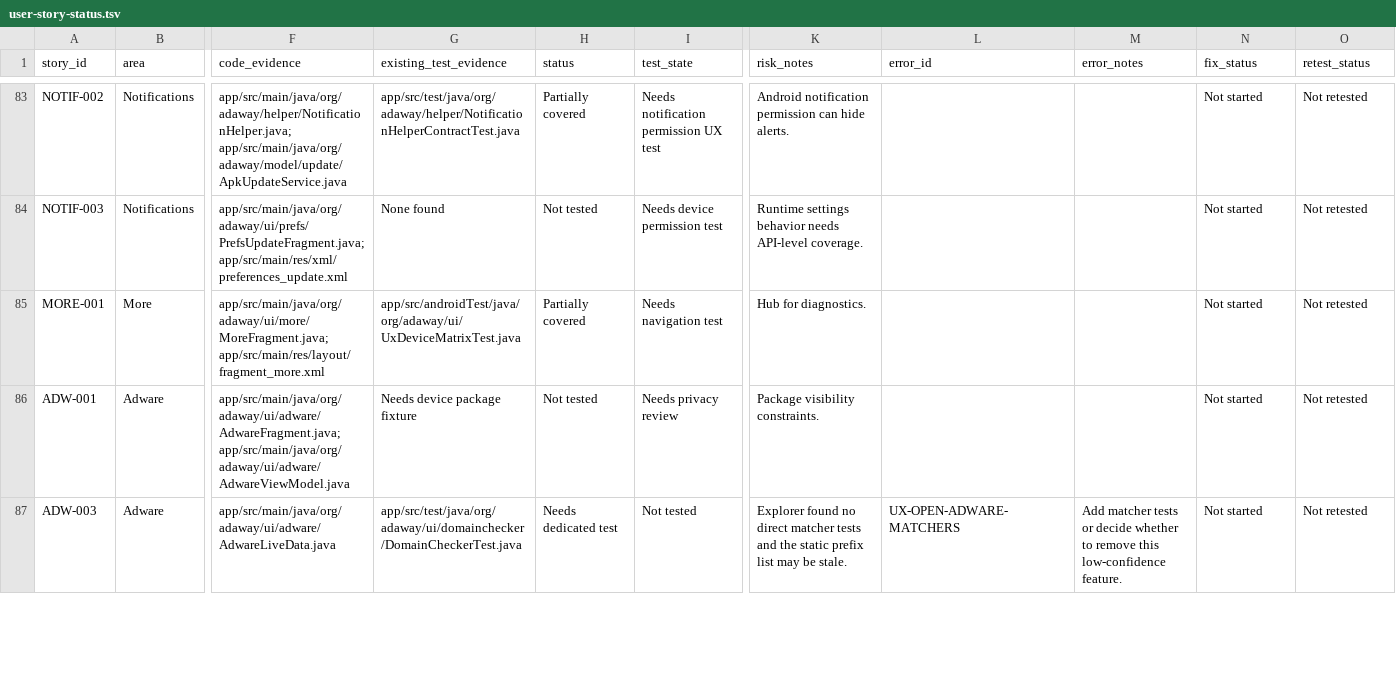
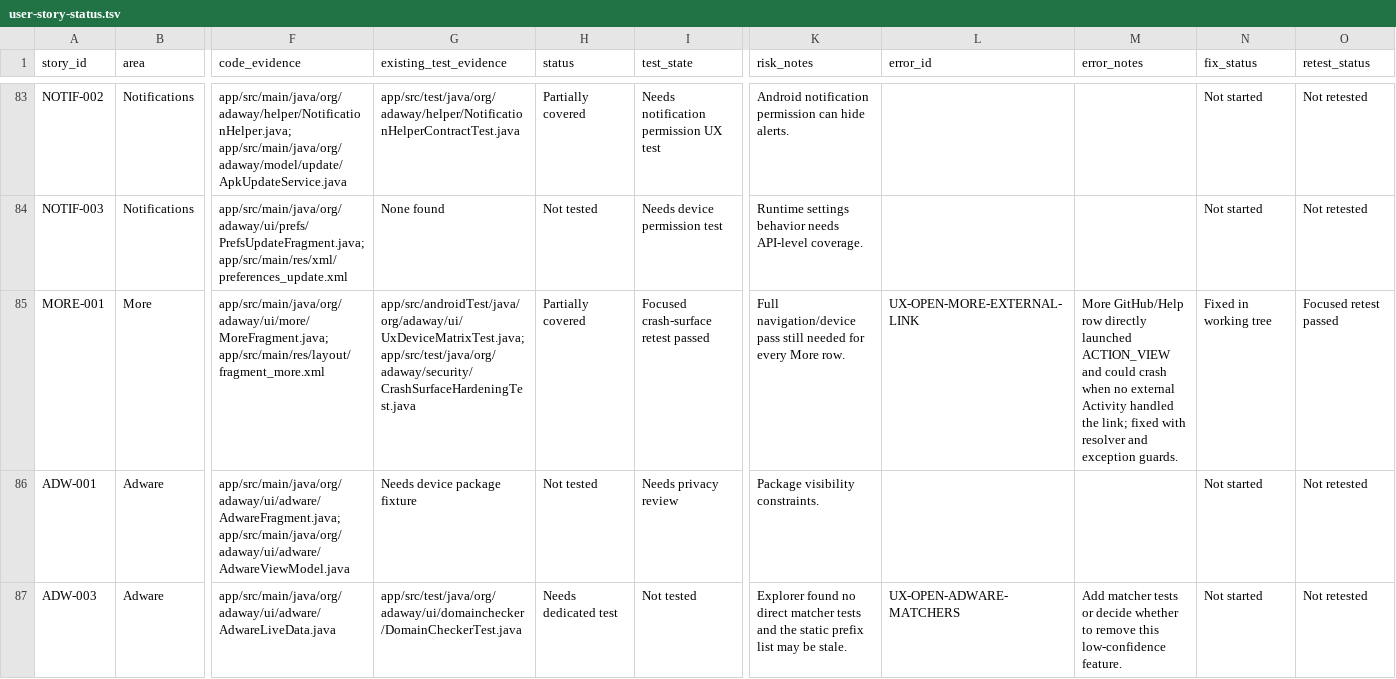
Before and after one commit to stevesolun/AdAway, a TSV file: tasks/user-story-status.tsv, drawn as a sheet; only a part is shown, gaps mark what is left out; the diff names each change by its address in the sheet, - before the commit and + after, or states it on an @@ line.

Commit message:
fix: guard more external help link

```diff
--- a/tasks/user-story-status.tsv
+++ b/tasks/user-story-status.tsv
-G85 (existing_test_evidence): app/src/androidTest/java/org/adaway/ui/UxDeviceMatrixTest.java
+G85 (existing_test_evidence): app/src/androidTest/java/org/adaway/ui/UxDeviceMatrixTest.java; app/src/test/java/org/adaway/security/CrashSurfaceHardeningTest.java
-I85 (test_state): Needs navigation test
+I85 (test_state): Focused crash-surface retest passed
-K85 (risk_notes): Hub for diagnostics.
+K85 (risk_notes): Full navigation/device pass still needed for every More row.
-L85 (error_id): (empty)
+L85 (error_id): UX-OPEN-MORE-EXTERNAL-LINK
-M85 (error_notes): (empty)
+M85 (error_notes): More GitHub/Help row directly launched ACTION_VIEW and could crash when no external Activity handled the link; fixed with resolver and exception guards.
-N85 (fix_status): Not started
+N85 (fix_status): Fixed in working tree
-O85 (retest_status): Not retested
+O85 (retest_status): Focused retest passed
```
Also changed, not shown: 3 other files.
